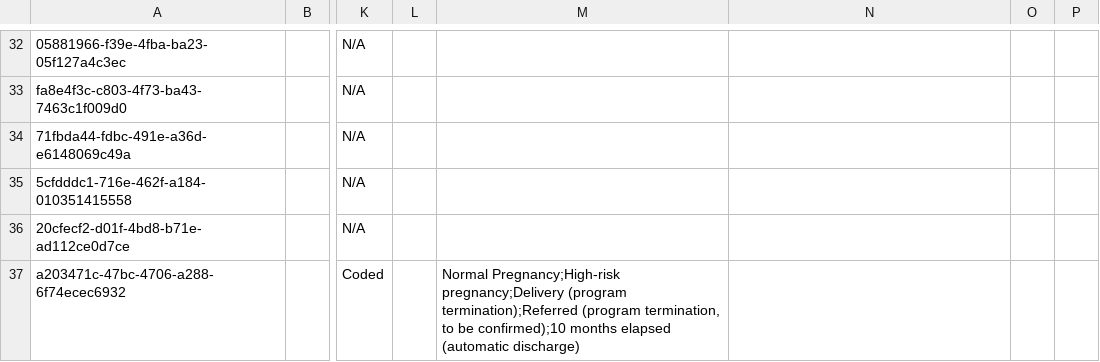
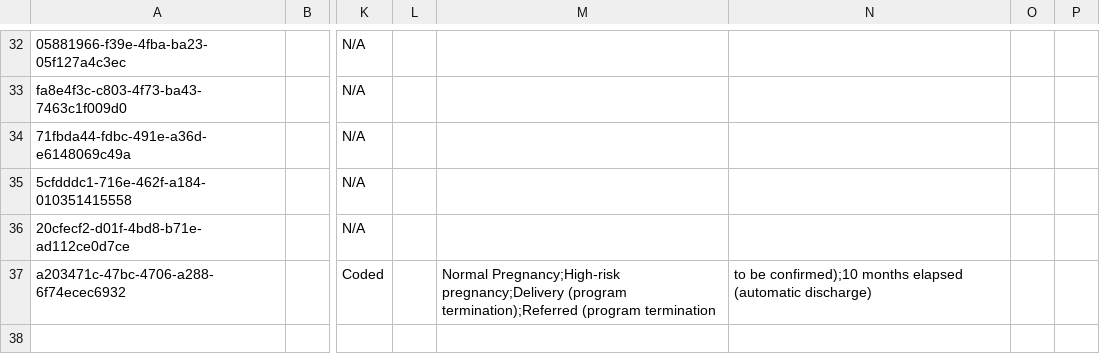
Before and after one commit to mekomsolutions/ozone-lamp, a CSV file: configs/openmrs/initializer_config/concepts/prenatal.csv, drawn as a sheet; only a part is shown, gaps mark what is left out; the diff names each change by its address in the sheet, - before the commit and + after, or states it on an @@ line.

```diff
--- a/configs/openmrs/initializer_config/concepts/prenatal.csv
+++ b/configs/openmrs/initializer_config/concepts/prenatal.csv
-M37: …termination);Referred (program termination, to be confirmed);10 months elapsed (automatic discharge)
+M37: …termination);Referred (program termination
-N37: (empty)
+N37: to be confirmed);10 months elapsed (automatic discharge)
```
Also changed, not shown: 1 other file.
